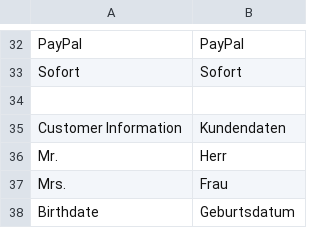
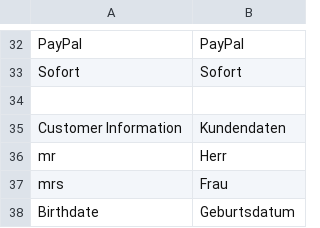
Before and after one commit to unzerdev/magento2, a CSV file: i18n/de_DE.csv, drawn as a sheet; only a part is shown, gaps mark what is left out.

Commit message:
Fix salutation translation in backend

```diff
--- a/i18n/de_DE.csv
+++ b/i18n/de_DE.csv
@@ -35,4 +35,4 @@
 "Customer Information","Kundendaten"
-"Mr.", "Herr"
-"Mrs.", "Frau"
+"mr", "Herr"
+"mrs", "Frau"
 "Birthdate", "Geburtsdatum"
```
Also changed, not shown: i18n/en_US.csv, 1 other file.
